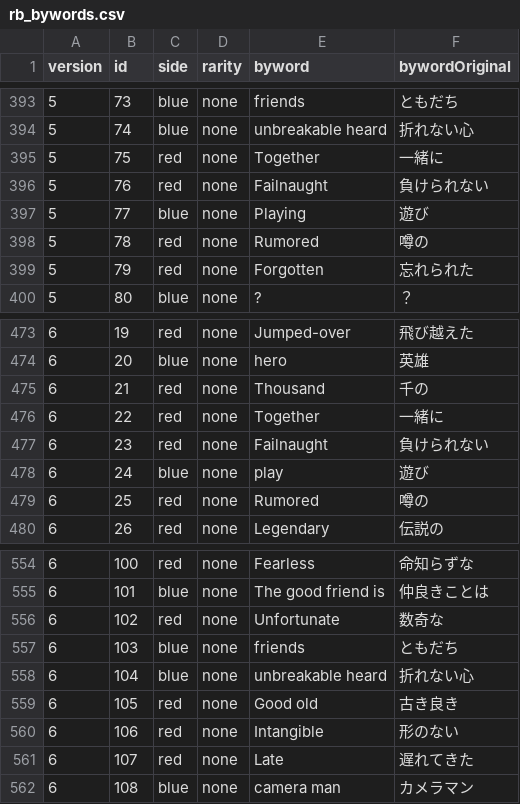
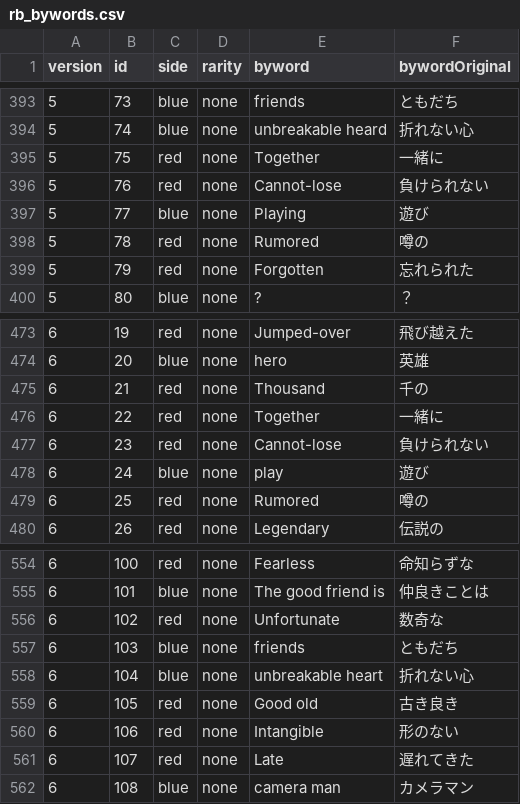
Before and after one commit to RoxCian/TheAsphyxiaOfEternity, a CSV file: server/data/contents/rb_bywords.csv, drawn as a sheet; only a part is shown, gaps mark what is left out; the diff names each change by its address in the sheet, - before the commit and + after, or states it on an @@ line.

```diff
--- a/server/data/contents/rb_bywords.csv
+++ b/server/data/contents/rb_bywords.csv
-E396 (byword): Failnaught
+E396 (byword): Cannot-lose
-E477 (byword): Failnaught
+E477 (byword): Cannot-lose
-E558 (byword): unbreakable heard
+E558 (byword): unbreakable heart
```
Also changed, not shown: 5 other files.
